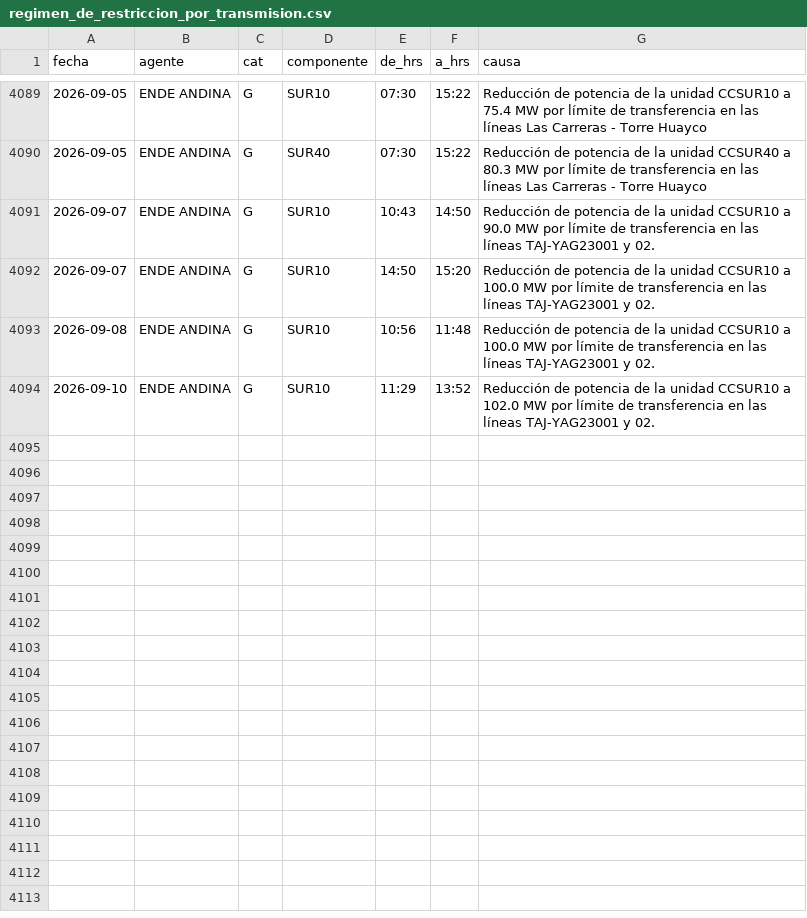
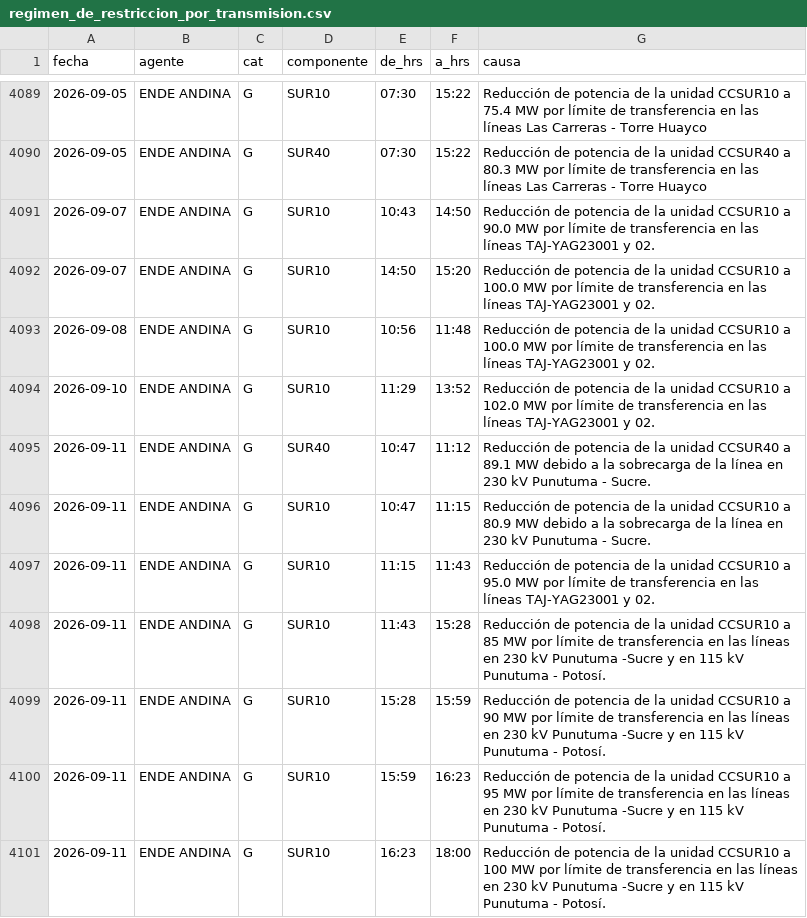
Before and after one commit to pr0nstar/despacho_de_carga, a CSV file: data/regimen_de_restriccion_por_transmision.csv, drawn as a sheet; only a part is shown, gaps mark what is left out; the diff names each change by its address in the sheet, - before the commit and + after, or states it on an @@ line.

```diff
--- a/data/regimen_de_restriccion_por_transmision.csv
+++ b/data/regimen_de_restriccion_por_transmision.csv
+row 4095: 2026-09-11 | ENDE ANDINA | G | SUR40 | 10:47 | 11:12 | Reducción de potencia de la unidad CCSUR40 a 89.1 MW debido a la sobrecarga de la línea en 230 kV Punutuma - Sucre.
+row 4096: 2026-09-11 | ENDE ANDINA | G | SUR10 | 10:47 | 11:15 | Reducción de potencia de la unidad CCSUR10 a 80.9 MW debido a la sobrecarga de la línea en 230 kV Punutuma - Sucre.
+row 4097: 2026-09-11 | ENDE ANDINA | G | SUR10 | 11:15 | 11:43 | Reducción de potencia de la unidad CCSUR10 a 95.0 MW por límite de transferencia en las líneas TAJ-YAG23001 y 02.
+row 4098: 2026-09-11 | ENDE ANDINA | G | SUR10 | 11:43 | 15:28 | Reducción de potencia de la unidad CCSUR10 a 85 MW por límite de transferencia en las líneas en 230 kV Punutuma -Sucre y en 115 kV Punutuma - Potosí.
+row 4099: 2026-09-11 | ENDE ANDINA | G | SUR10 | 15:28 | 15:59 | Reducción de potencia de la unidad CCSUR10 a 90 MW por límite de transferencia en las líneas en 230 kV Punutuma -Sucre y en 115 kV Punutuma - Potosí.
+row 4100: 2026-09-11 | ENDE ANDINA | G | SUR10 | 15:59 | 16:23 | Reducción de potencia de la unidad CCSUR10 a 95 MW por límite de transferencia en las líneas en 230 kV Punutuma -Sucre y en 115 kV Punutuma - Potosí.
+row 4101: 2026-09-11 | ENDE ANDINA | G | SUR10 | 16:23 | 18:00 | Reducción de potencia de la unidad CCSUR10 a 100 MW por límite de transferencia en las líneas en 230 kV Punutuma -Sucre y en 115 kV Punutuma - Potosí.
```
Also changed, not shown: 3 other files.
